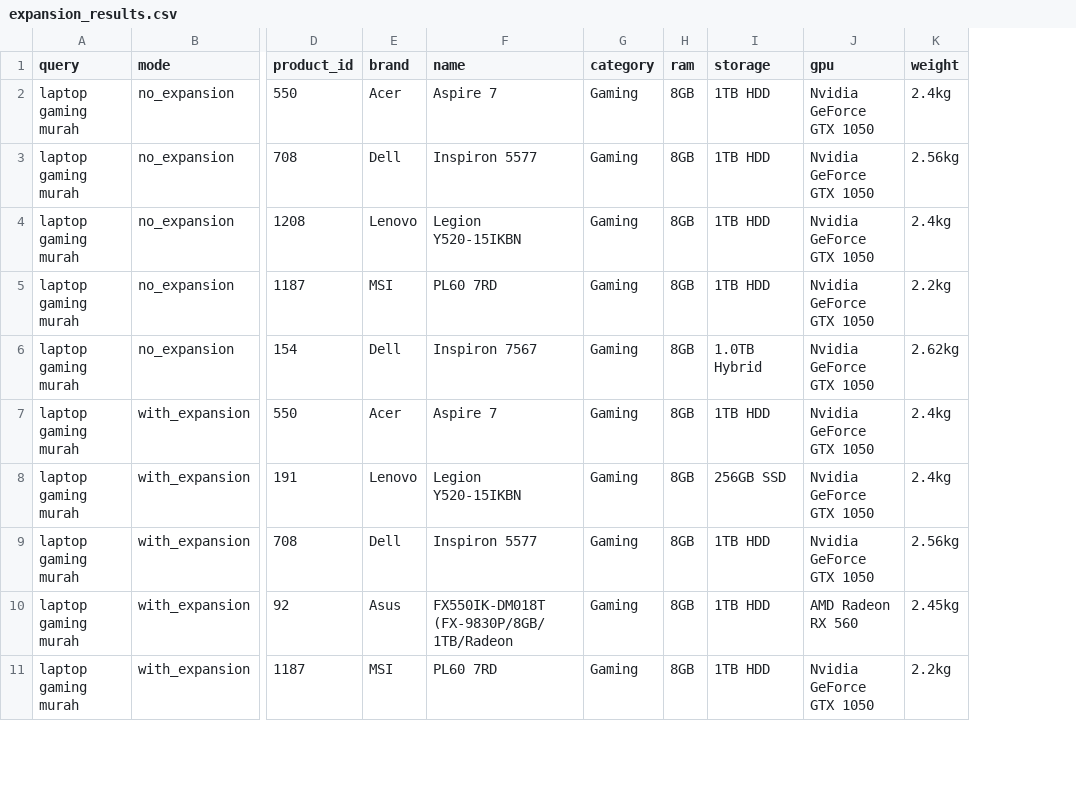
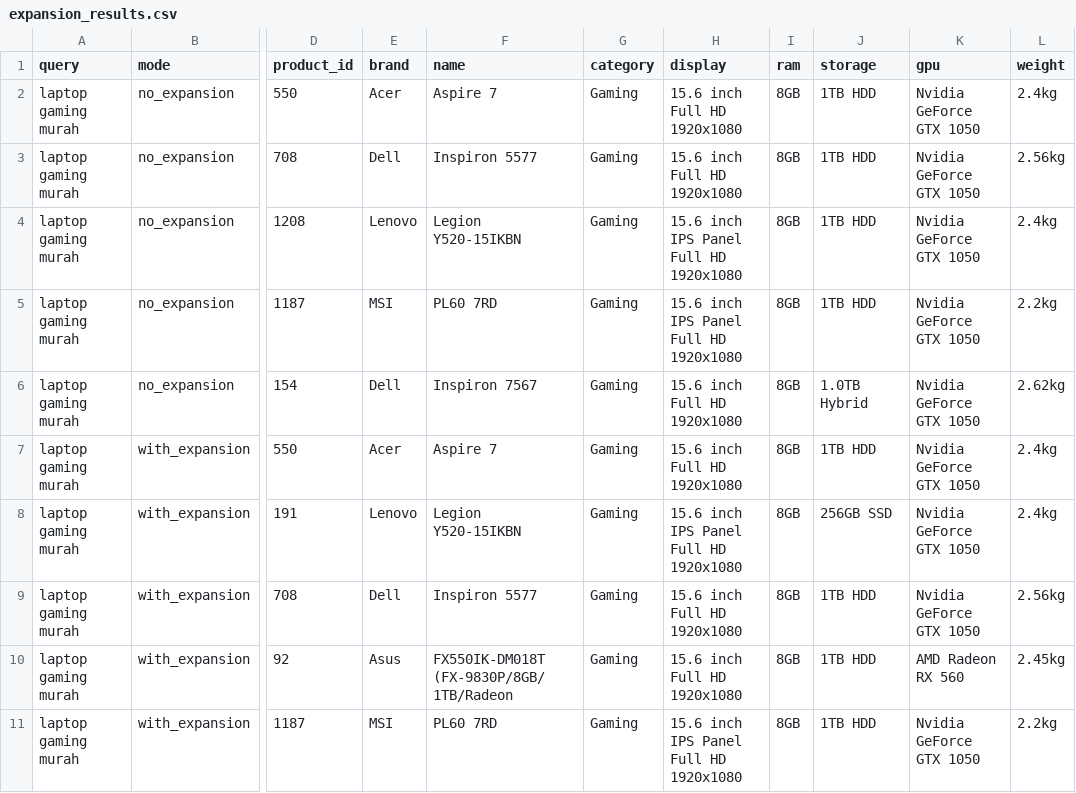
Before and after one commit to Alfinn007/Information-Retrieval-7, a CSV file: evaluation/expansion_results.csv, drawn as a sheet; only a part is shown, gaps mark what is left out; the diff names each change by its address in the sheet, - before the commit and + after, or states it on an @@ line.

```diff
--- a/evaluation/expansion_results.csv
+++ b/evaluation/expansion_results.csv
+column H (display), rows 2-11: 15.6 inch Full HD 1920x1080 | 15.6 inch Full HD 1920x1080 | 15.6 inch IPS Panel Full HD 1920x1080 | 15.6 inch IPS Panel Full HD 1920x1080 | 15.6 inch Full HD 1920x1080 | 15.6 inch Full HD 1920x1080 | 15.6 inch IPS Panel Full HD 1920x1080 | 15.6 inch Full HD 1920x1080 | 15.6 inch Full HD 1920x1080 | 15.6 inch IPS Panel Full HD 1920x1080
```
Also changed, not shown: evaluation/annotation_sheet.csv, evaluation/expansion_summary.csv, 3 other files.
